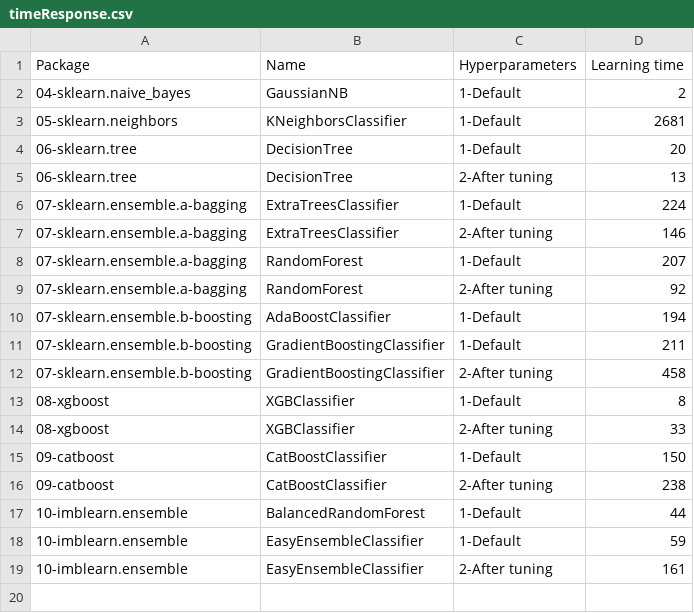
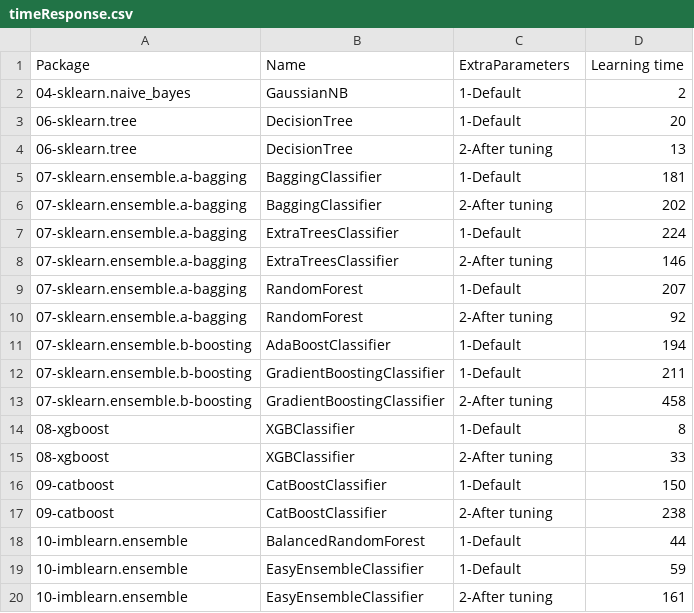
Before and after one commit to franck-benault/creditCardFraudDetection, a CSV file: data/results/timeResponse.csv, drawn as a sheet.

```diff
--- a/data/results/timeResponse.csv
+++ b/data/results/timeResponse.csv
@@ -1,6 +1,7 @@
-Package,Name,Hyperparameters,Learning time
+Package,Name,ExtraParameters,Learning time
 04-sklearn.naive_bayes,GaussianNB,1-Default,2
-05-sklearn.neighbors,KNeighborsClassifier,1-Default,2681
 06-sklearn.tree,DecisionTree,1-Default,20
 06-sklearn.tree,DecisionTree,2-After tuning,13
+07-sklearn.ensemble.a-bagging,BaggingClassifier,1-Default,181
+07-sklearn.ensemble.a-bagging,BaggingClassifier,2-After tuning,202
 07-sklearn.ensemble.a-bagging,ExtraTreesClassifier,1-Default,224
```
Also changed, not shown: data/results/PerformanceTest.csv, data/results/performanceNextDays.csv, 3 other files.
